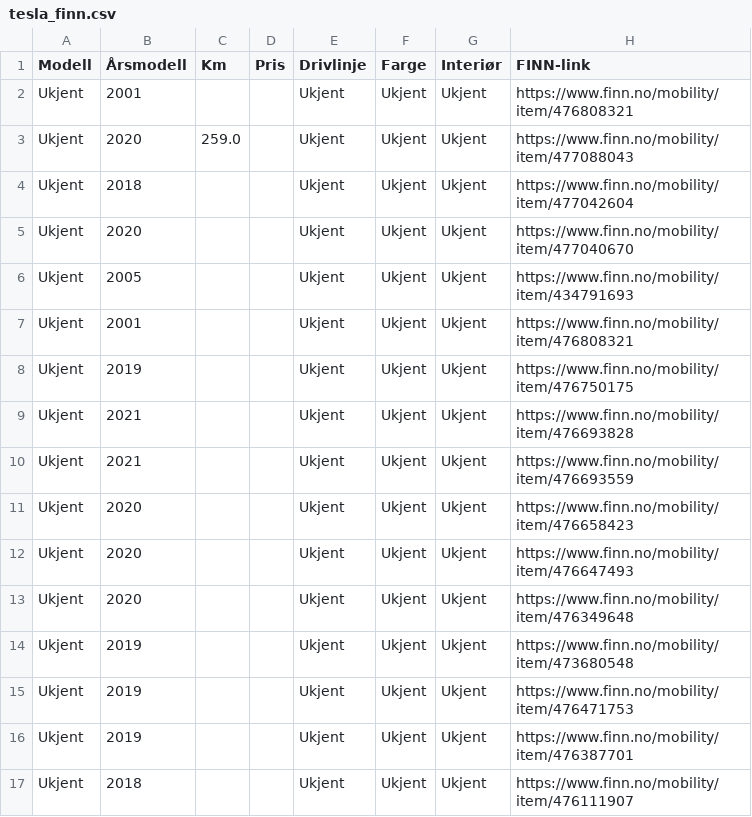
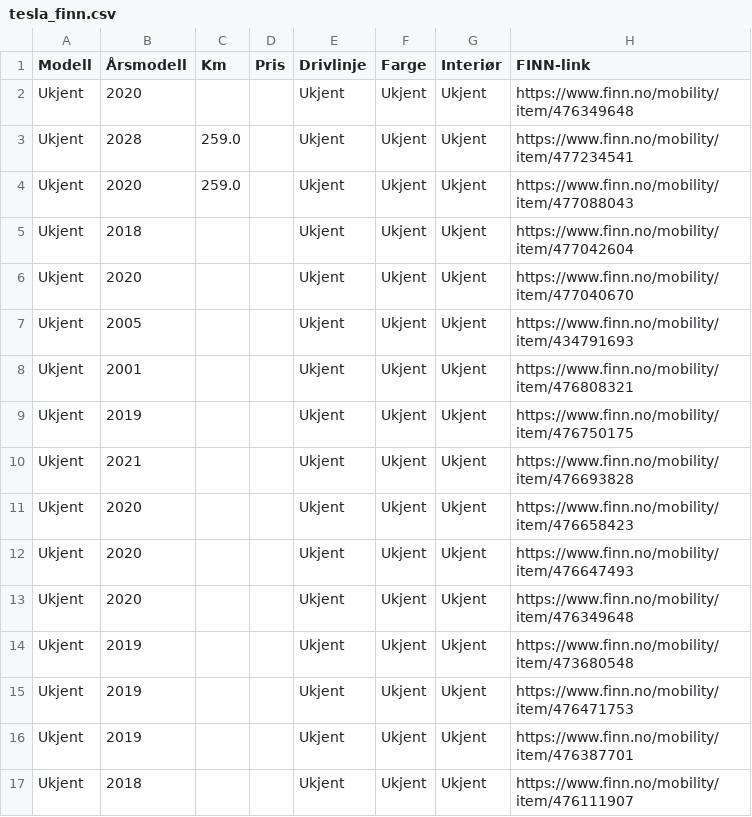
Before and after one commit to asbjornskar-dot/tesla-finn-app, a CSV file: tesla_finn.csv, drawn as a sheet; only a part is shown.

```diff
--- a/tesla_finn.csv
+++ b/tesla_finn.csv
@@ -1,3 +1,4 @@
 Modell,Årsmodell,Km,Pris,Drivlinje,Farge,Interiør,FINN-link
-Ukjent,2001,,,Ukjent,Ukjent,Ukjent,https://www.finn.no/mobility/item/476808321
+Ukjent,2020,,,Ukjent,Ukjent,Ukjent,https://www.finn.no/mobility/item/476349648
+Ukjent,2028,259.0,,Ukjent,Ukjent,Ukjent,https://www.finn.no/mobility/item/477234541
 Ukjent,2020,259.0,,Ukjent,Ukjent,Ukjent,https://www.finn.no/mobility/item/477088043
@@ -9,3 +10,2 @@ Ukjent,2019,,,Ukjent,Ukjent,Ukjent,https://www.finn.no/mobility/item/476750175
 Ukjent,2021,,,Ukjent,Ukjent,Ukjent,https://www.finn.no/mobility/item/476693828
-Ukjent,2021,,,Ukjent,Ukjent,Ukjent,https://www.finn.no/mobility/item/476693559
 Ukjent,2020,,,Ukjent,Ukjent,Ukjent,https://www.finn.no/mobility/item/476658423
```
